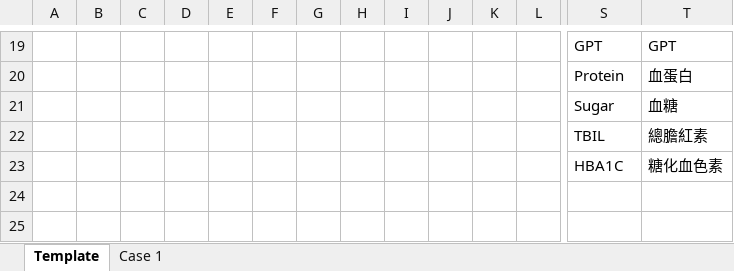
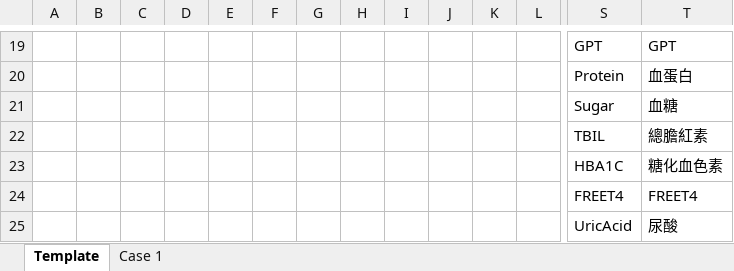
Before and after one commit to pcwu2022/slek_system, an Excel workbook: src/app/projects/hyponatremia/ram_db/db.xlsx, sheet Template, drawn as a sheet; only a part is shown, gaps mark what is left out; values as stored, in another font and other column widths than the file's, no borders; rows hold the shown columns only; the diff names each change by its address in the sheet, - before the commit and + after, or states it on an @@ line.

Commit message:
updated db and template

```diff
--- a/src/app/projects/hyponatremia/ram_db/db.xlsx (sheet Template)
+++ b/src/app/projects/hyponatremia/ram_db/db.xlsx (sheet Template)
+row 24:  |  |  |  |  |  |  |  |  |  |  |  | FREET4 | FREET4
+row 25:  |  |  |  |  |  |  |  |  |  |  |  | UricAcid | 尿酸
```
Also changed, not shown: 3 other files.
